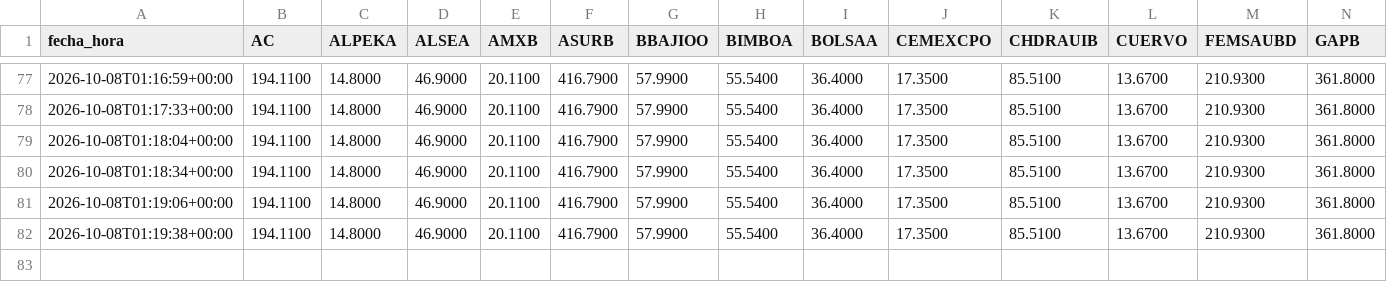
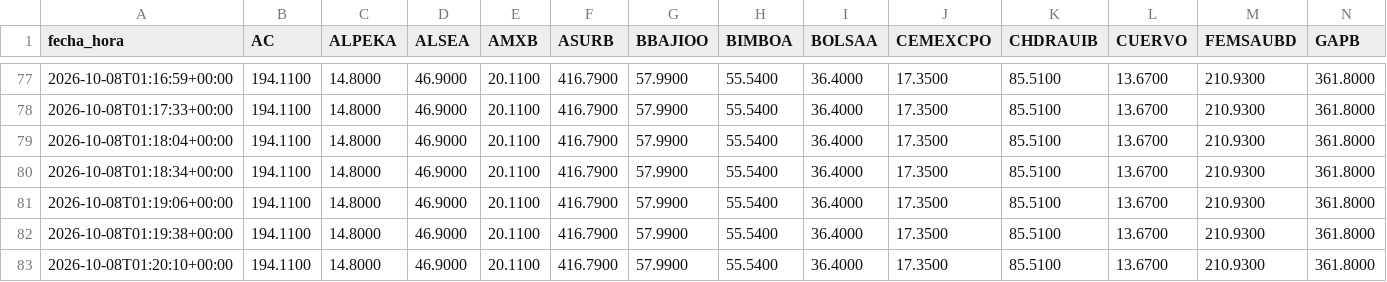
Before and after one commit to jesusdahel/bbva-clinicas, a CSV file: intradia.csv, drawn as a sheet; only a part is shown, gaps mark what is left out; rows hold the shown columns only; the diff names each change by its address in the sheet, - before the commit and + after, or states it on an @@ line.

```diff
--- a/intradia.csv
+++ b/intradia.csv
+row 83: 2026-10-08T01:20:10+00:00 | 194.1100 | 14.8000 | 46.9000 | 20.1100 | 416.7900 | 57.9900 | 55.5400 | 36.4000 | 17.3500 | 85.5100 | 13.6700 | 210.9300 | 361.8000
```
Also changed, not shown: cotizaciones.csv.
